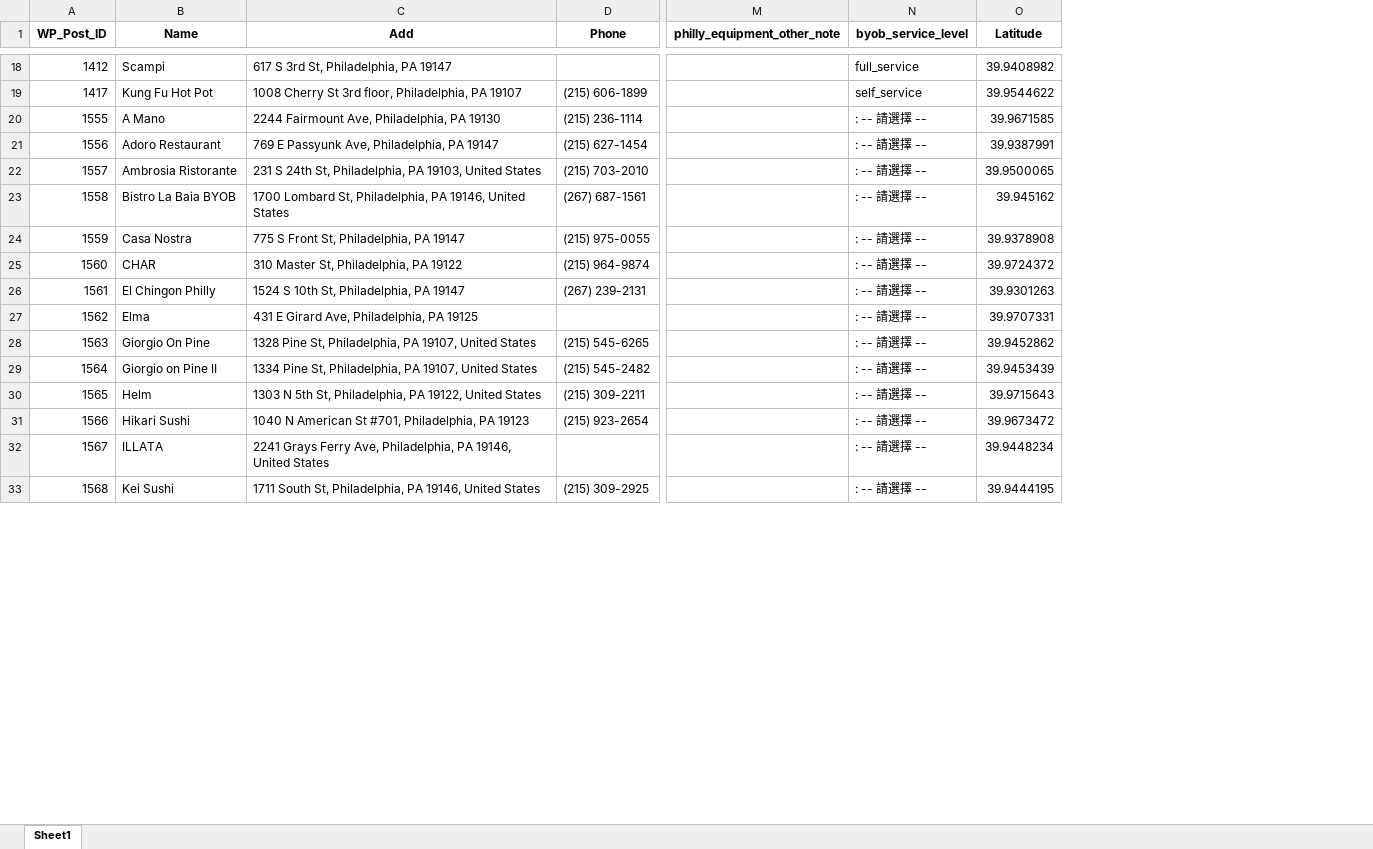
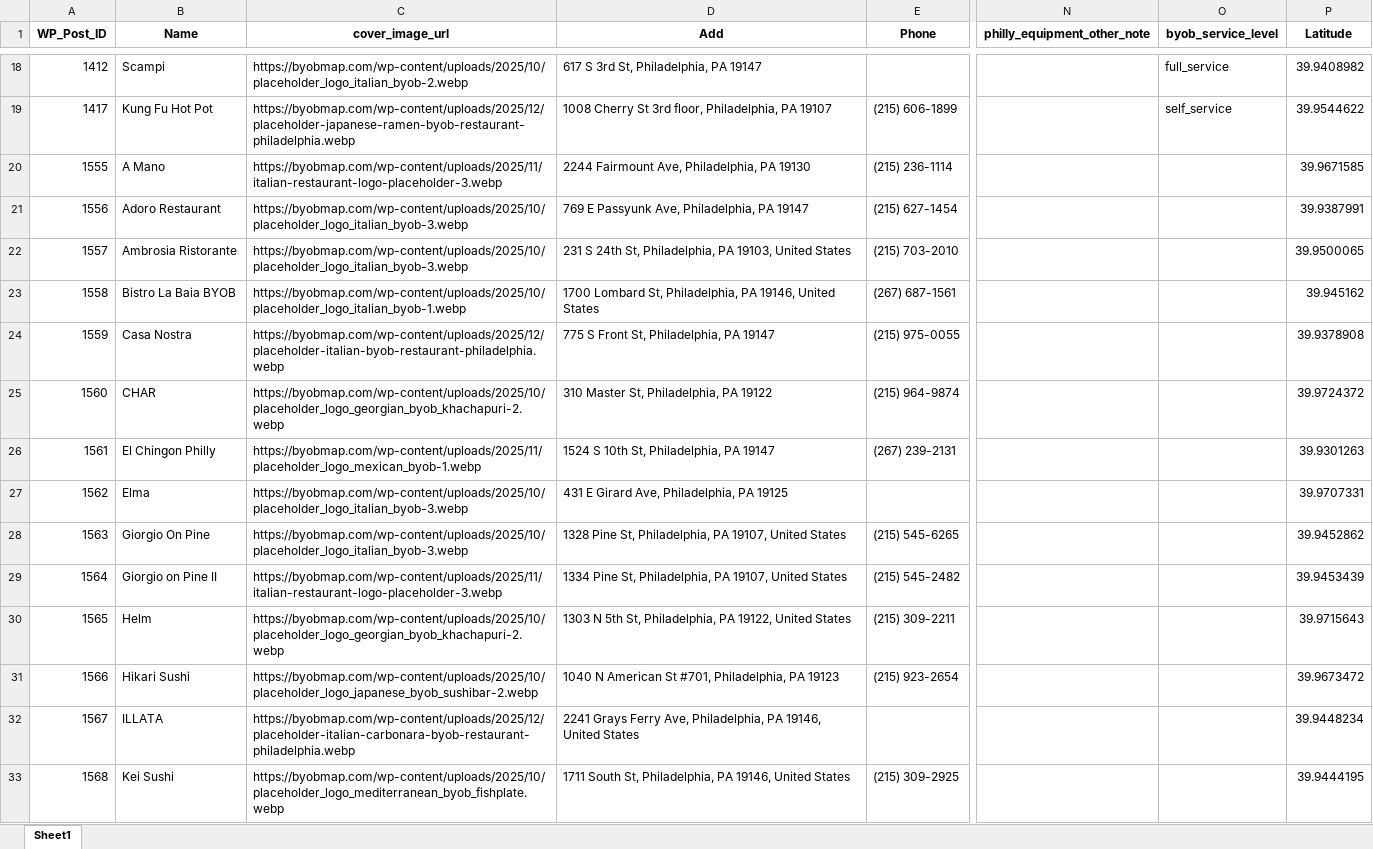
Before and after one commit to Neil515/byob-philly, an Excel workbook: philly_yelp_crawler/data/Philly BYOB Restaurant.xlsx, sheet Sheet1, drawn as a sheet; only a part is shown, gaps mark what is left out; values as stored, in another font and other column widths than the file's, no borders; addresses are those after the commit; the diff covers the shown part only; the diff names each change by its address in the sheet, - before the commit and + after, or states it on an @@ line.

Commit message:
Update Philly BYOB Restaurant.xlsx

```diff
--- a/philly_yelp_crawler/data/Philly BYOB Restaurant.xlsx (sheet Sheet1)
+++ b/philly_yelp_crawler/data/Philly BYOB Restaurant.xlsx (sheet Sheet1)
+column C (cover_image_url), rows 18-33: https://byobmap.com/wp-content/uploads/2025/10/placeholder_logo_italian_byob-2.webp | https://byobmap.com/wp-content/uploads/2025/12/placeholder-japanese-ramen-byob-restaurant-philadelphia.webp | https://byobmap.com/wp-content/uploads/2025/11/italian-restaurant-logo-placeholder-3.webp | https://byobmap.com/wp-content/uploads/2025/10/placeholder_logo_italian_byob-3.webp | https://byobmap.com/wp-content/uploads/2025/10/placeholder_logo_italian_byob-3.webp | https://byobmap.com/wp-content/uploads/2025/10/placeholder_logo_italian_byob-1.webp | https://byobmap.com/wp-content/uploads/2025/12/placeholder-italian-byob-restaurant-philadelphia.webp | https://byobmap.com/wp-content/uploads/2025/10/placeholder_logo_georgian_byob_khachapuri-2.webp | https://byobmap.com/wp-content/uploads/2025/11/placeholder_logo_mexican_byob-1.webp | https://byobmap.com/wp-content/uploads/2025/10/placeholder_logo_italian_byob-3.webp | https://byobmap.com/wp-content/uploads/2025/10/placeholder_logo_italian_byob-3.webp | https://byobmap.com/wp-content/uploads/2025/11/italian-restaurant-logo-placeholder-3.webp | https://byobmap.com/wp-content/uploads/2025/10/placeholder_logo_georgian_byob_khachapuri-2.webp | https://byobmap.com/wp-content/uploads/2025/10/placeholder_logo_japanese_byob_sushibar-2.webp | https://byobmap.com/wp-content/uploads/2025/12/placeholder-italian-carbonara-byob-restaurant-philadelphia.webp | https://byobmap.com/wp-content/uploads/2025/10/placeholder_logo_mediterranean_byob_fishplate.webp
-O20:O33 (byob_service_level): : -- 請選擇 --
+O20:O33 (byob_service_level): (empty)
```
Also changed, not shown: 66 edited cells elsewhere in this sheet.
